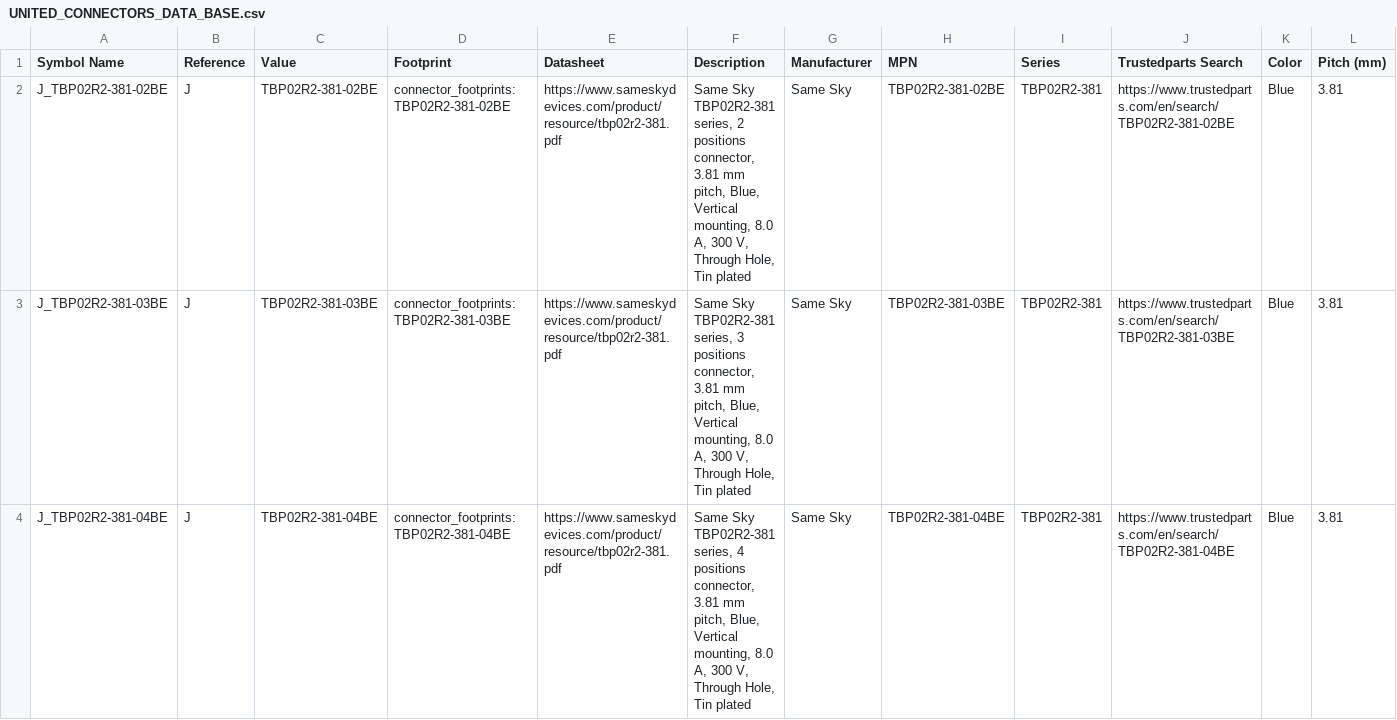
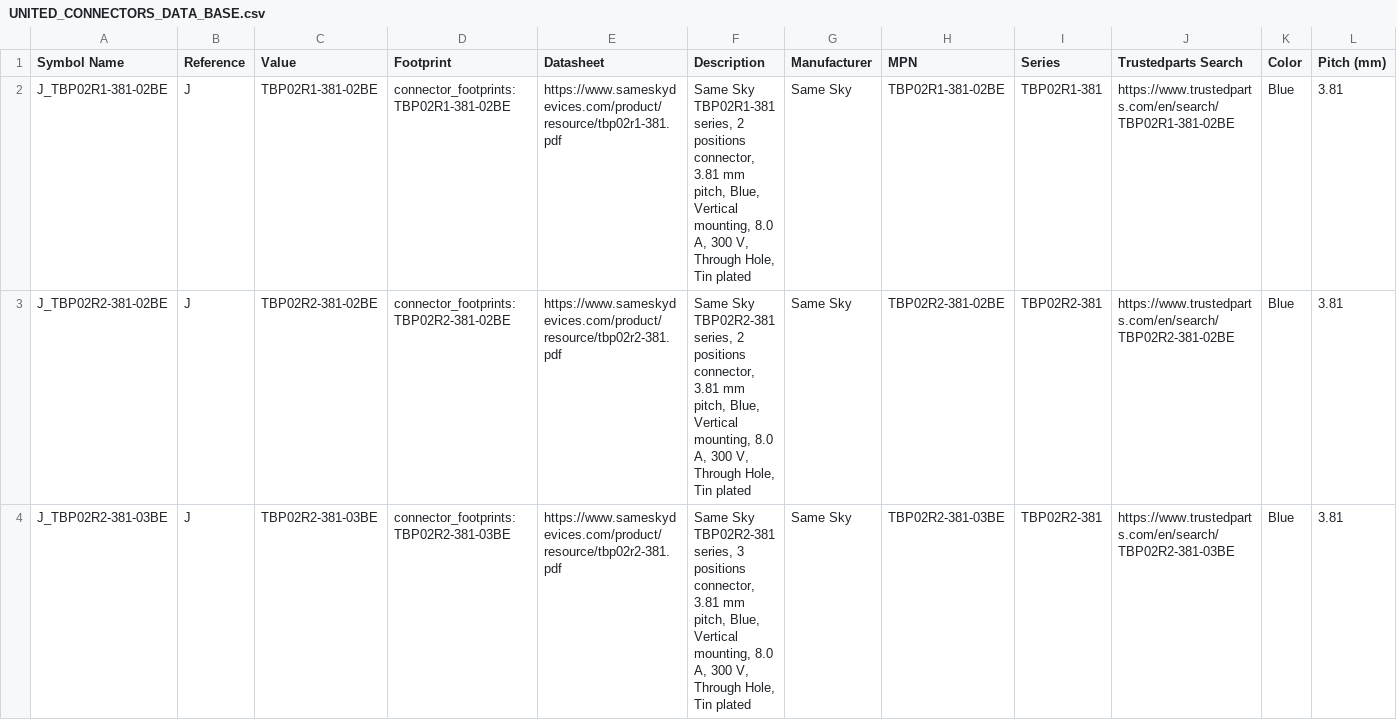
Before and after one commit to ionutms/KiCAD_Symbol_Generator, a CSV file: data/UNITED_CONNECTORS_DATA_BASE.csv, drawn as a sheet; only a part is shown; the shorter side is filled out with more unchanged rows; rows hold the shown columns only; the diff names each change by its address in the sheet, - before the commit and + after, or states it on an @@ line.

```diff
--- a/data/UNITED_CONNECTORS_DATA_BASE.csv
+++ b/data/UNITED_CONNECTORS_DATA_BASE.csv
+row 2: J_TBP02R1-381-02BE | J | TBP02R1-381-02BE | connector_footprints:TBP02R1-381-02BE | https://www.sameskydevices.com/product/resource/tbp02r1-381.pdf | Same Sky TBP02R1-381 series, 2 positions connector, 3.81 mm pitch, Blue, Vertical mounting, 8.0 A, 300 V, Through Hole, Tin plated | Same Sky | TBP02R1-381-02BE | TBP02R1-381 | https://www.trustedparts.com/en/search/TBP02R1-381-02BE | Blue | 3.81
```
Also changed, not shown: 34 other files.
